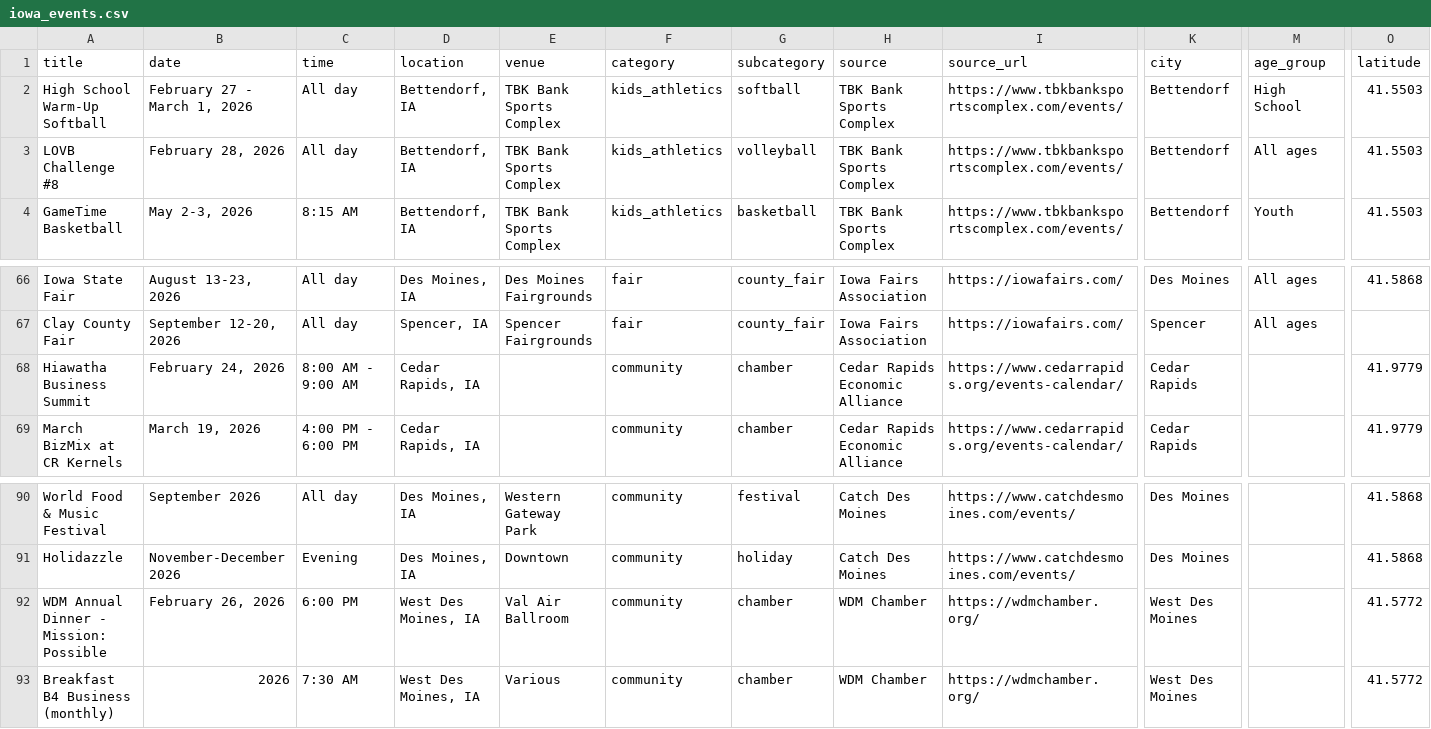
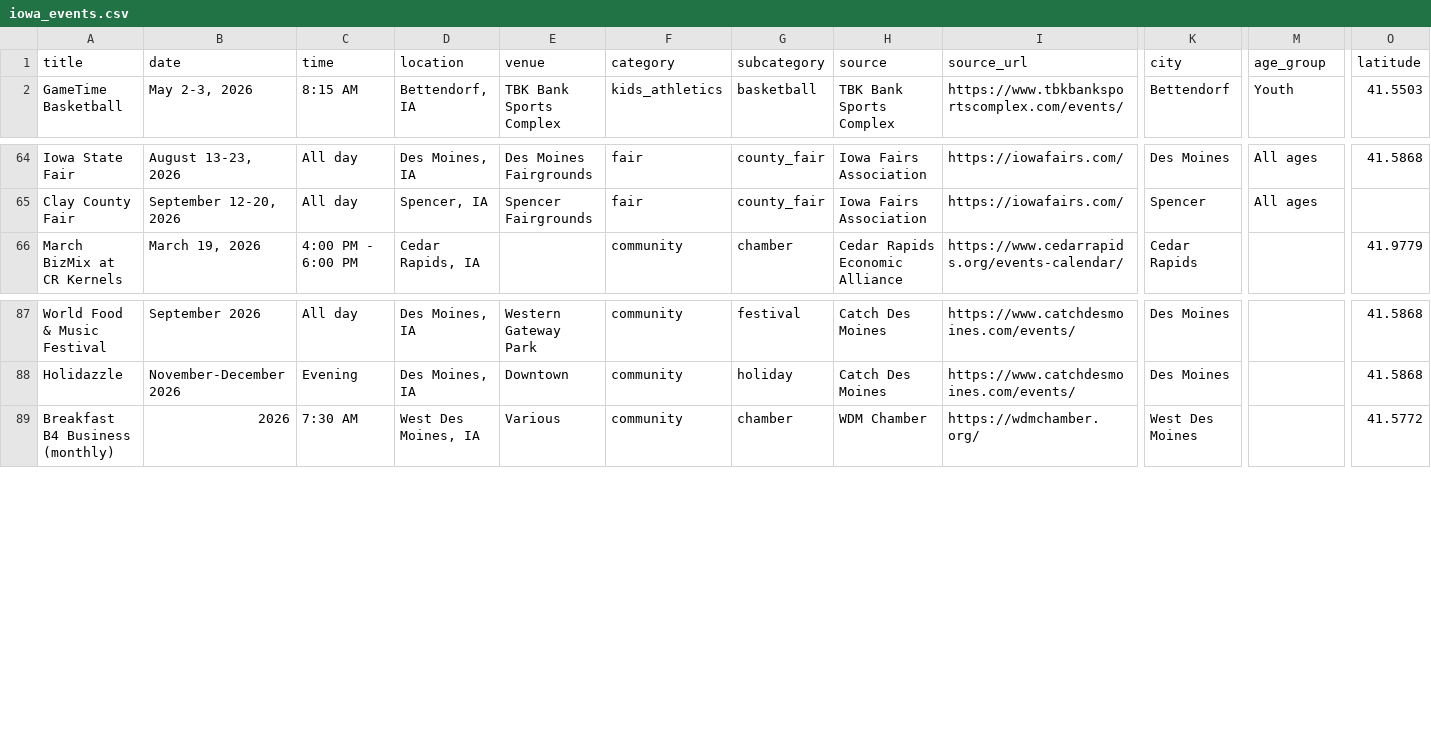
Before and after one commit to cwalter51/iowa-events-scraper, a CSV file: iowa_events.csv, drawn as a sheet; only a part is shown, gaps mark what is left out; rows hold the shown columns only; the diff names each change by its address in the sheet, - before the commit and + after, or states it on an @@ line.

```diff
--- a/iowa_events.csv
+++ b/iowa_events.csv
-row 2: High School Warm-Up Softball | February 27 - March 1, 2026 | All day | Bettendorf, IA | TBK Bank Sports Complex | kids_athletics | softball | TBK Bank Sports Complex | https://www.tbkbanksportscomplex.com/events/ | Bettendorf | High School | 41.5503
-row 3: LOVB Challenge #8 | February 28, 2026 | All day | Bettendorf, IA | TBK Bank Sports Complex | kids_athletics | volleyball | TBK Bank Sports Complex | https://www.tbkbanksportscomplex.com/events/ | Bettendorf | All ages | 41.5503
-row 68: Hiawatha Business Summit | February 24, 2026 | 8:00 AM - 9:00 AM | Cedar Rapids, IA |  | community | chamber | Cedar Rapids Economic Alliance | https://www.cedarrapids.org/events-calendar/ | Cedar Rapids |  | 41.9779
-row 92: WDM Annual Dinner - Mission: Possible | February 26, 2026 | 6:00 PM | West Des Moines, IA | Val Air Ballroom | community | chamber | WDM Chamber | https://wdmchamber.org/ | West Des Moines |  | 41.5772
```
Also changed, not shown: 1 other file.
